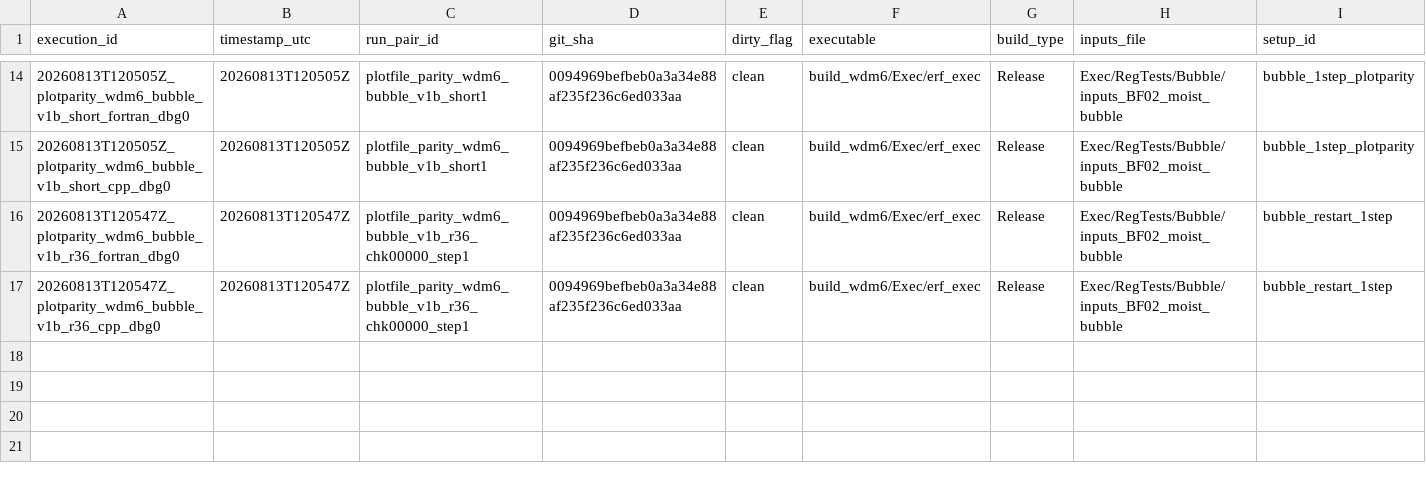
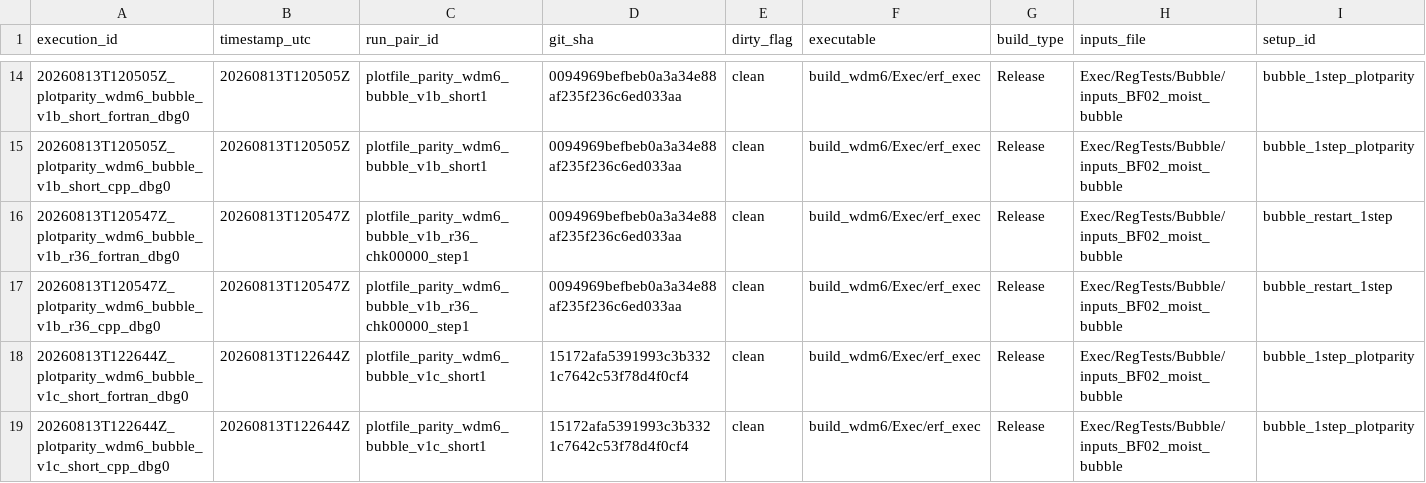
Before and after one commit to erf-model/ERF, a TSV file: Exec/.DevTests/fortran-to-cpp-microphysics/references/applications/wdm6/campaign_executions.tsv, drawn as a sheet; only a part is shown, gaps mark what is left out; rows hold the shown columns only; the diff names each change by its address in the sheet, - before the commit and + after, or states it on an @@ line.

```diff
--- a/Exec/.DevTests/fortran-to-cpp-microphysics/references/applications/wdm6/campaign_executions.tsv
+++ b/Exec/.DevTests/fortran-to-cpp-microphysics/references/applications/wdm6/campaign_executions.tsv
+row 18: 20260813T122644Z_plotparity_wdm6_bubble_v1c_short_fortran_dbg0 | 20260813T122644Z | plotfile_parity_wdm6_bubble_v1c_short1 | 15172afa5391993c3b3321c7642c53f78d4f0cf4 | clean | build_wdm6/Exec/erf_exec | Release | Exec/RegTests/Bubble/inputs_BF02_moist_bubble | bubble_1step_plotparity
+row 19: 20260813T122644Z_plotparity_wdm6_bubble_v1c_short_cpp_dbg0 | 20260813T122644Z | plotfile_parity_wdm6_bubble_v1c_short1 | 15172afa5391993c3b3321c7642c53f78d4f0cf4 | clean | build_wdm6/Exec/erf_exec | Release | Exec/RegTests/Bubble/inputs_BF02_moist_bubble | bubble_1step_plotparity
```
Also changed, not shown: Exec/.DevTests/fortran-to-cpp-microphysics/references/applications/wdm6/campaign_decisions.tsv.
